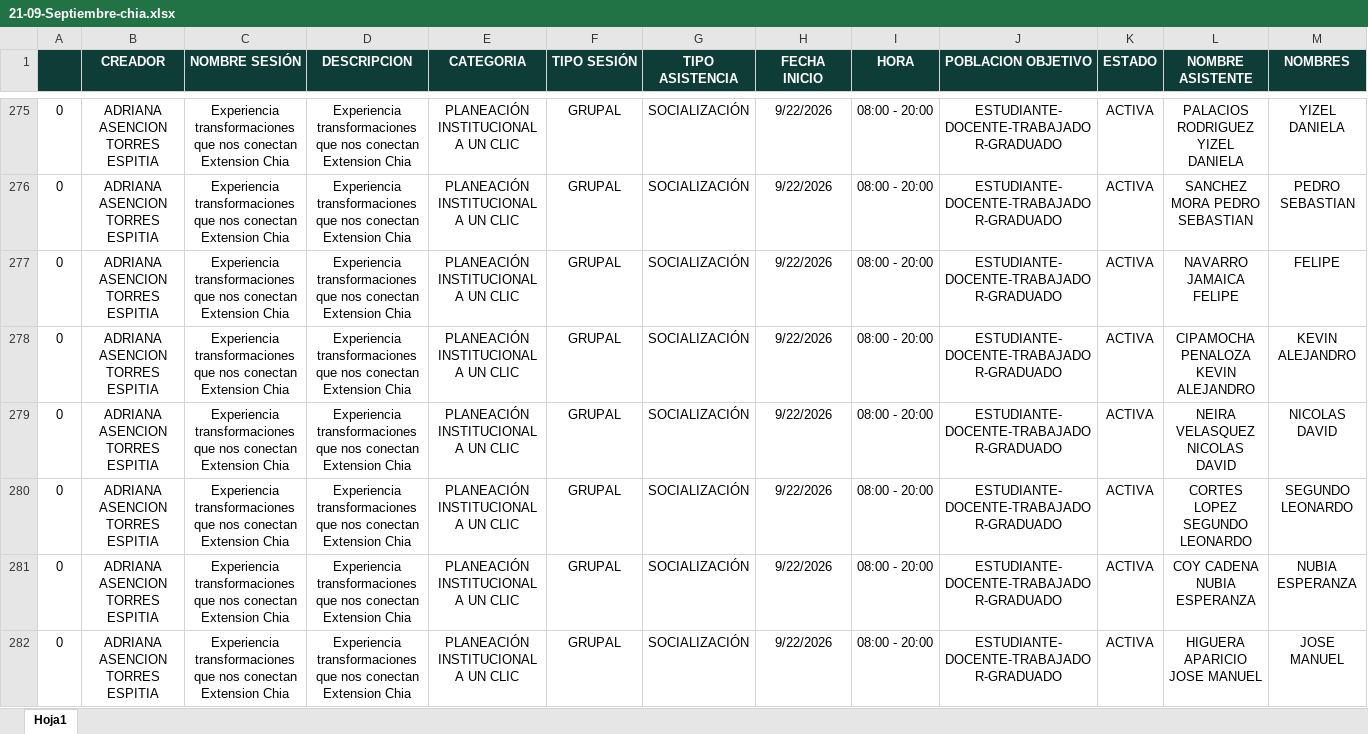
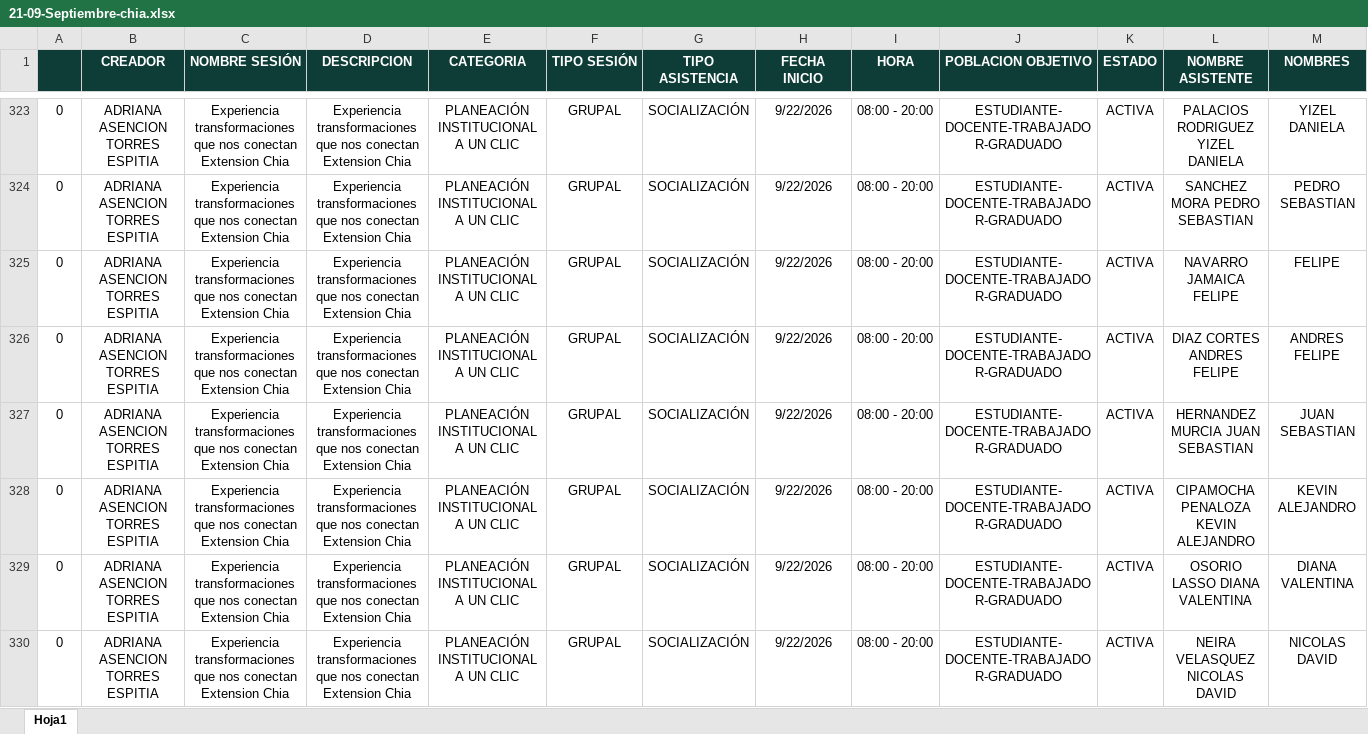
Before and after one commit to gobiernodedatosUcundinamarca/planeacion-estrategica, an Excel workbook: data/source-participacon-momoento4-planeacion-teritorial/21-09-Septiembre-chia.xlsx, sheet Hoja1, drawn as a sheet; only a part is shown, gaps mark what is left out; the shorter side is filled out with more unchanged rows; values as stored, in another font and other column widths than the file's, no borders; rows hold the shown columns only; the diff covers the shown part only; the diff names each change by its address in the sheet, - before the commit and + after, or states it on an @@ line.

Commit message:
data: se actualiza la jornada 21-09 de Participacion en Chia (364 asistentes)

```diff
--- a/data/source-participacon-momoento4-planeacion-teritorial/21-09-Septiembre-chia.xlsx (sheet Hoja1)
+++ b/data/source-participacon-momoento4-planeacion-teritorial/21-09-Septiembre-chia.xlsx (sheet Hoja1)
+row 326: 0 | ADRIANA ASENCION TORRES ESPITIA | Experiencia transformaciones que nos conectan Extension Chia | Experiencia transformaciones que nos conectan Extension Chia | PLANEACIÓN INSTITUCIONAL A UN CLIC | GRUPAL | SOCIALIZACIÓN | 9/22/2026 | 08:00 - 20:00 | ESTUDIANTE-DOCENTE-TRABAJADOR-GRADUADO | ACTIVA | DIAZ CORTES ANDRES FELIPE | ANDRES FELIPE
+row 327: 0 | ADRIANA ASENCION TORRES ESPITIA | Experiencia transformaciones que nos conectan Extension Chia | Experiencia transformaciones que nos conectan Extension Chia | PLANEACIÓN INSTITUCIONAL A UN CLIC | GRUPAL | SOCIALIZACIÓN | 9/22/2026 | 08:00 - 20:00 | ESTUDIANTE-DOCENTE-TRABAJADOR-GRADUADO | ACTIVA | HERNANDEZ MURCIA JUAN SEBASTIAN | JUAN SEBASTIAN
+row 329: 0 | ADRIANA ASENCION TORRES ESPITIA | Experiencia transformaciones que nos conectan Extension Chia | Experiencia transformaciones que nos conectan Extension Chia | PLANEACIÓN INSTITUCIONAL A UN CLIC | GRUPAL | SOCIALIZACIÓN | 9/22/2026 | 08:00 - 20:00 | ESTUDIANTE-DOCENTE-TRABAJADOR-GRADUADO | ACTIVA | OSORIO LASSO DIANA VALENTINA | DIANA VALENTINA
```
Also changed, not shown: 54 added rows elsewhere in this sheet.
